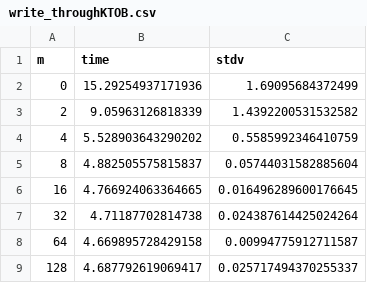
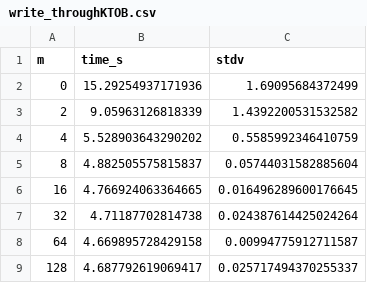
Before and after one commit to katarynka/TheMatrix, a CSV file: write_throughKTOB.csv, drawn as a sheet; the diff names each change by its address in the sheet, - before the commit and + after, or states it on an @@ line.

```diff
--- a/write_throughKTOB.csv
+++ b/write_throughKTOB.csv
-B1: time
+B1: time_s
```
Also changed, not shown: 5 other files.
